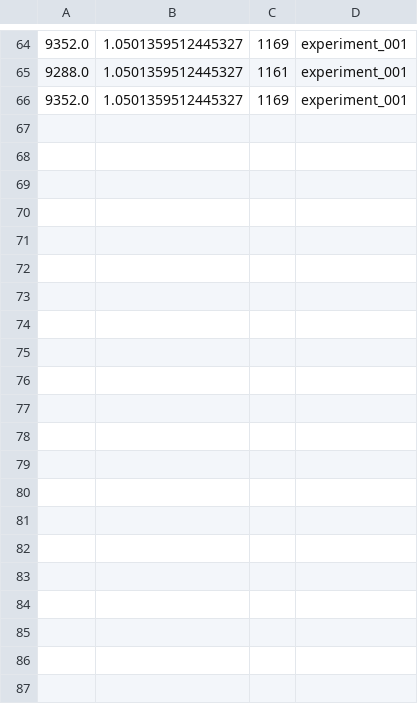
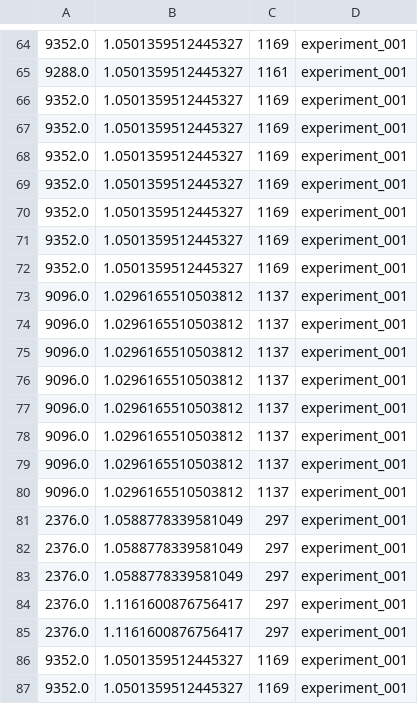
Before and after one commit to CasperThamsen/Bachelor, a CSV file: csvfiles/best_shifts.csv, drawn as a sheet; only a part is shown, gaps mark what is left out.

```diff
--- a/csvfiles/best_shifts.csv
+++ b/csvfiles/best_shifts.csv
@@ -66 +66,22 @@
 9352.0,1.0501359512445327,1169,experiment_001
+9352.0,1.0501359512445327,1169,experiment_001
+9352.0,1.0501359512445327,1169,experiment_001
+9352.0,1.0501359512445327,1169,experiment_001
+9352.0,1.0501359512445327,1169,experiment_001
+9352.0,1.0501359512445327,1169,experiment_001
+9352.0,1.0501359512445327,1169,experiment_001
+9096.0,1.0296165510503812,1137,experiment_001
+9096.0,1.0296165510503812,1137,experiment_001
+9096.0,1.0296165510503812,1137,experiment_001
+9096.0,1.0296165510503812,1137,experiment_001
+9096.0,1.0296165510503812,1137,experiment_001
+9096.0,1.0296165510503812,1137,experiment_001
+9096.0,1.0296165510503812,1137,experiment_001
+9096.0,1.0296165510503812,1137,experiment_001
+2376.0,1.0588778339581049,297,experiment_001
+2376.0,1.0588778339581049,297,experiment_001
+2376.0,1.0588778339581049,297,experiment_001
+2376.0,1.1161600876756417,297,experiment_001
+2376.0,1.1161600876756417,297,experiment_001
+9352.0,1.0501359512445327,1169,experiment_001
+9352.0,1.0501359512445327,1169,experiment_001
```
Also changed, not shown: csvfiles/experiment_001shiftedopti.csv, 2 other files.
